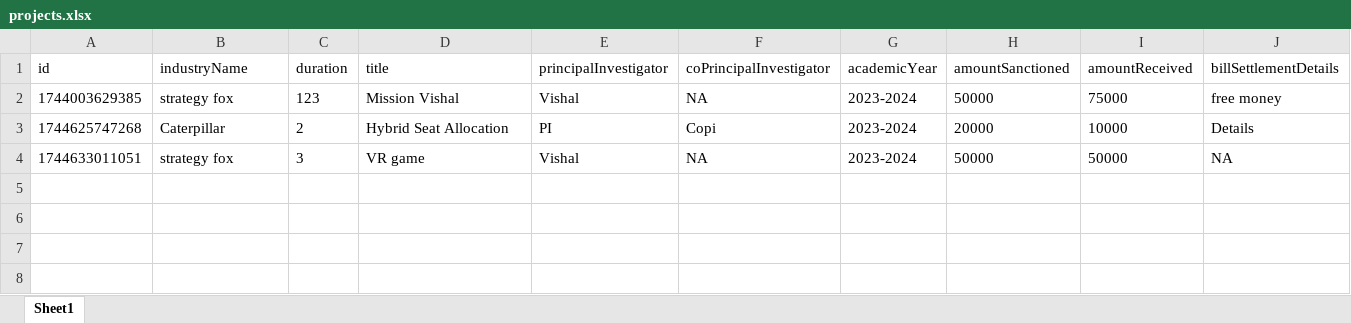
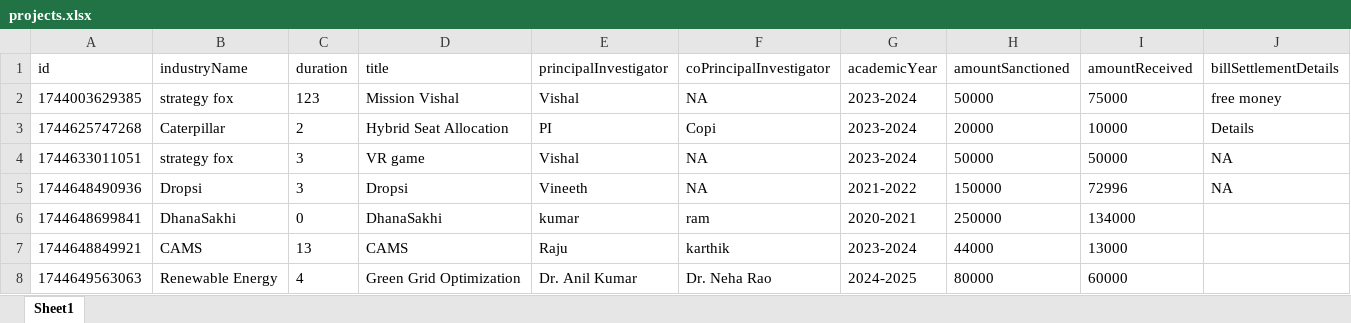
Before and after one commit to vineeth33/CAMS, an Excel workbook: server/data/projects.xlsx, sheet Sheet1, drawn as a sheet; only a part is shown; values as stored, in another font and other column widths than the file's, no borders; rows hold the shown columns only; the diff names each change by its address in the sheet, - before the commit and + after, or states it on an @@ line.

```diff
--- a/server/data/projects.xlsx (sheet Sheet1)
+++ b/server/data/projects.xlsx (sheet Sheet1)
+row 5: 1744648490936 | Dropsi | 3 | Dropsi | Vineeth | NA | 2021-2022 | 150000 | 72996 | NA
+row 6: 1744648699841 | DhanaSakhi | 0 | DhanaSakhi | kumar | ram | 2020-2021 | 250000 | 134000
+row 7: 1744648849921 | CAMS | 13 | CAMS | Raju | karthik | 2023-2024 | 44000 | 13000
+row 8: 1744649563063 | Renewable Energy | 4 | Green Grid Optimization | Dr. Anil Kumar | Dr. Neha Rao | 2024-2025 | 80000 | 60000
```
Also changed, not shown: 20 other files.
